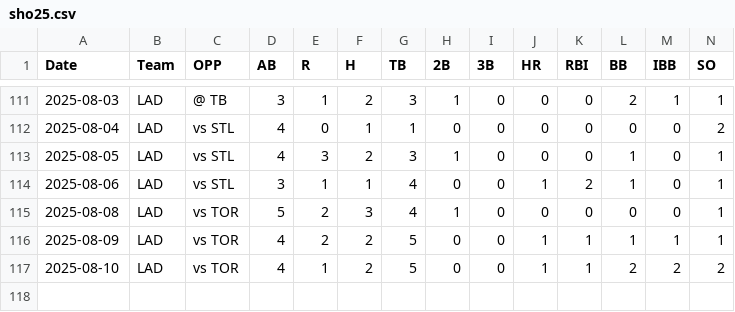
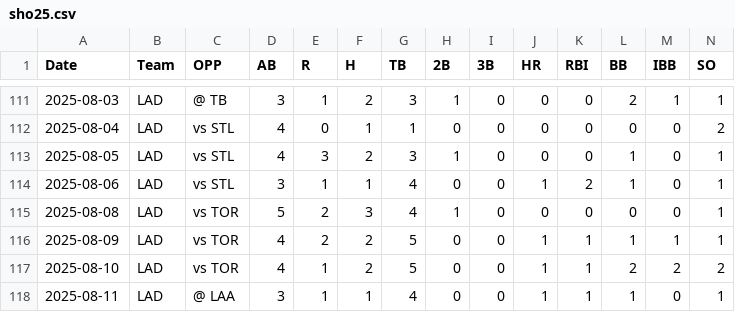
Before and after one commit to kg1-thub/kg1-thub.github.io, a CSV file: sho/sho25.csv, drawn as a sheet; only a part is shown, gaps mark what is left out; rows hold the shown columns only; the diff names each change by its address in the sheet, - before the commit and + after, or states it on an @@ line.

```diff
--- a/sho/sho25.csv
+++ b/sho/sho25.csv
+row 118: 2025-08-11 | LAD | @ LAA | 3 | 1 | 1 | 4 | 0 | 0 | 1 | 1 | 1 | 0 | 1
```
Also changed, not shown: 5 other files.
